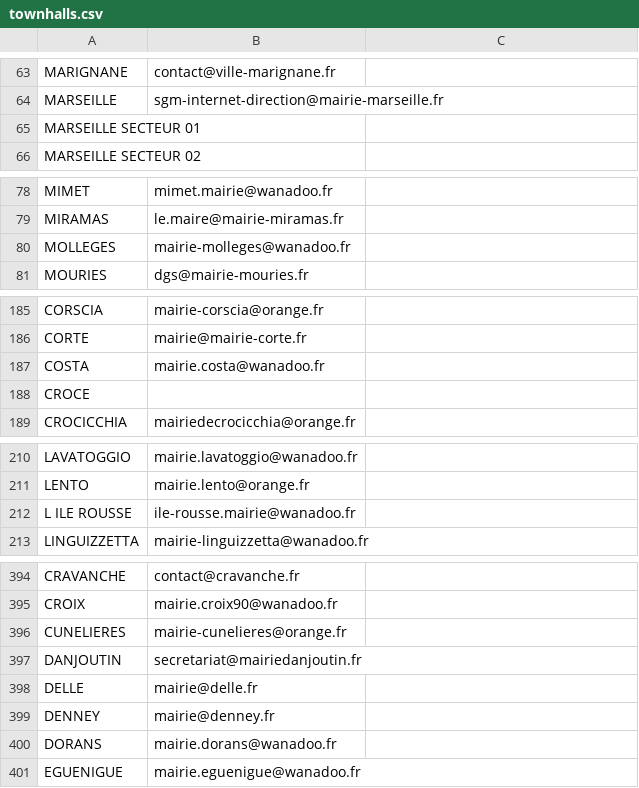
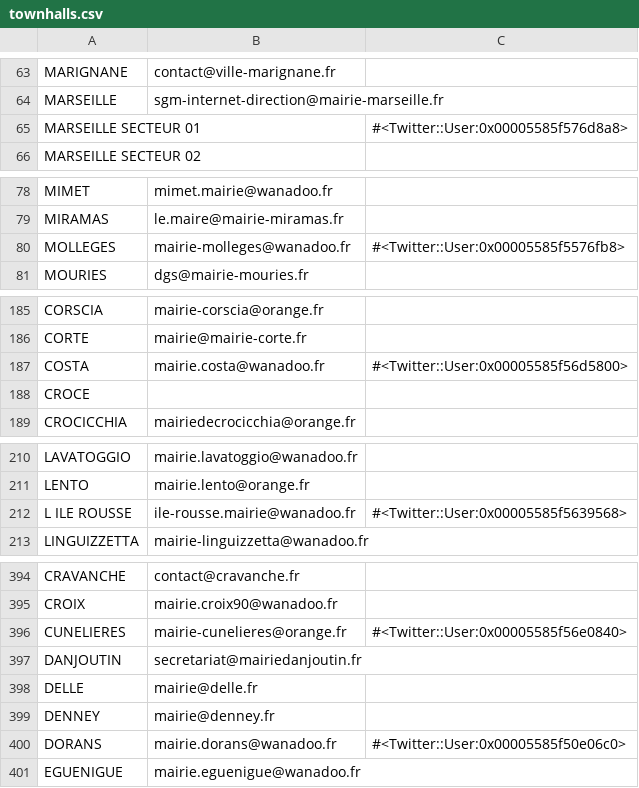
Before and after one commit to mrtintin13130/THP-Day13, a CSV file: db/townhalls.csv, drawn as a sheet; only a part is shown, gaps mark what is left out; the diff covers the shown part only.

```diff
--- a/db/townhalls.csv
+++ b/db/townhalls.csv
@@ -65 +65 @@ MARSEILLE,sgm-internet-direction@mairie-marseille.fr
-MARSEILLE SECTEUR 01,""
+MARSEILLE SECTEUR 01,"",#<Twitter::User:0x00005585f576d8a8>
@@ -80 +80 @@ MIRAMAS,le.maire@mairie-miramas.fr
-MOLLEGES,mairie-molleges@wanadoo.fr
+MOLLEGES,mairie-molleges@wanadoo.fr,#<Twitter::User:0x00005585f5576fb8>
@@ -187 +187 @@ CORTE,mairie@mairie-corte.fr
-COSTA,mairie.costa@wanadoo.fr
+COSTA,mairie.costa@wanadoo.fr,#<Twitter::User:0x00005585f56d5800>
@@ -212 +212 @@ LENTO,mairie.lento@orange.fr
-L ILE ROUSSE,ile-rousse.mairie@wanadoo.fr
+L ILE ROUSSE,ile-rousse.mairie@wanadoo.fr,#<Twitter::User:0x00005585f5639568>
@@ -396 +396 @@ CROIX,mairie.croix90@wanadoo.fr
-CUNELIERES,mairie-cunelieres@orange.fr
+CUNELIERES,mairie-cunelieres@orange.fr,#<Twitter::User:0x00005585f56e0840>
@@ -400 +400 @@ DENNEY,mairie@denney.fr
-DORANS,mairie.dorans@wanadoo.fr
+DORANS,mairie.dorans@wanadoo.fr,#<Twitter::User:0x00005585f50e06c0>
```
Also changed, not shown: 1 added row, 1 removed row and 28 edited cells elsewhere in this file, 2 other files.
